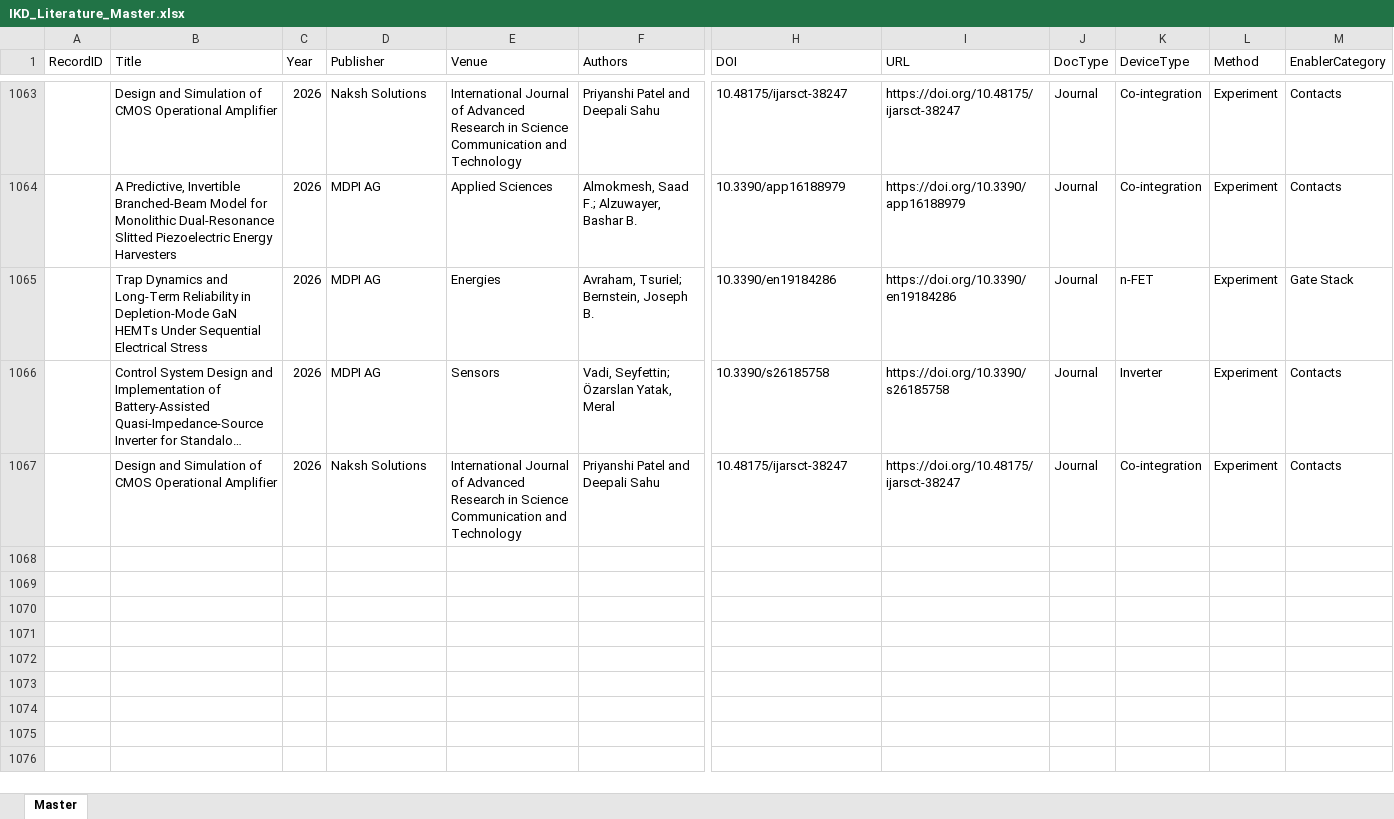
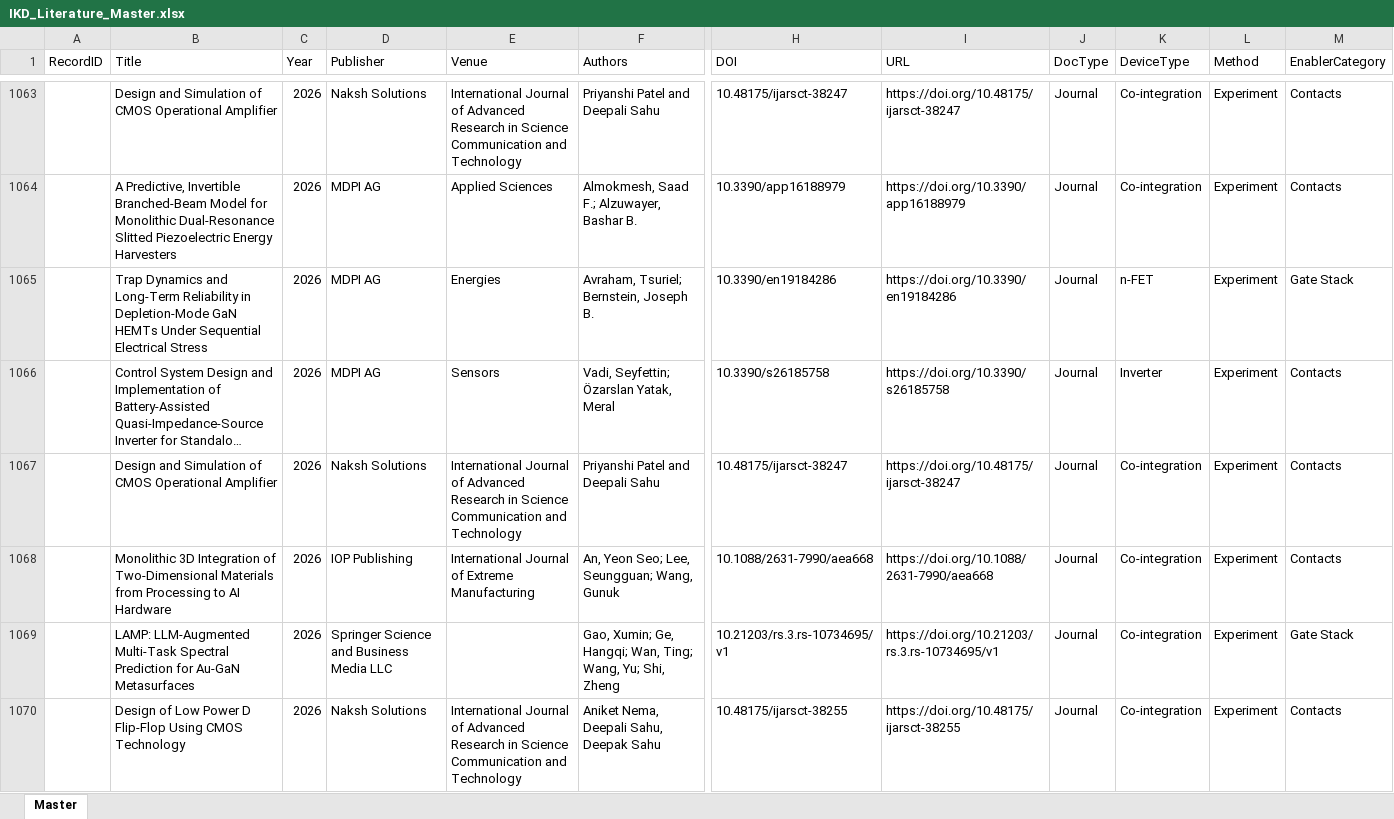
Before and after one commit to kainlulow/IKD_GaN_CMOS, an Excel workbook: 01_literature/IKD_Literature_Master.xlsx, sheet Master, drawn as a sheet; only a part is shown, gaps mark what is left out; long unchanged cells end in …; values as stored, in another font and other column widths than the file's, no borders; rows hold the shown columns only; the diff names each change by its address in the sheet, - before the commit and + after, or states it on an @@ line.

```diff
--- a/01_literature/IKD_Literature_Master.xlsx (sheet Master)
+++ b/01_literature/IKD_Literature_Master.xlsx (sheet Master)
+row 1068:  | Monolithic 3D Integration of Two-Dimensional Materials from Processing to AI Hardware | 2026 | IOP Publishing | International Journal of Extreme Manufacturing | An, Yeon Seo; Lee, Seungguan; Wang, Gunuk | 10.1088/2631-7990/aea668 | https://doi.org/10.1088/2631-7990/aea668 | Journal | Co-integration | Experiment | Contacts
+row 1069:  | LAMP: LLM-Augmented Multi-Task Spectral Prediction for Au-GaN Metasurfaces | 2026 | Springer Science and Business Media LLC |  | Gao, Xumin; Ge, Hangqi; Wan, Ting; Wang, Yu; Shi, Zheng | 10.21203/rs.3.rs-10734695/v1 | https://doi.org/10.21203/rs.3.rs-10734695/v1 | Journal | Co-integration | Experiment | Gate Stack
+row 1070:  | Design of Low Power D Flip-Flop Using CMOS Technology | 2026 | Naksh Solutions | International Journal of Advanced Research in Science Communication and Technology | Aniket Nema, Deepali Sahu, Deepak Sahu | 10.48175/ijarsct-38255 | https://doi.org/10.48175/ijarsct-38255 | Journal | Co-integration | Experiment | Contacts
```
Also changed, not shown: 3 other files.
